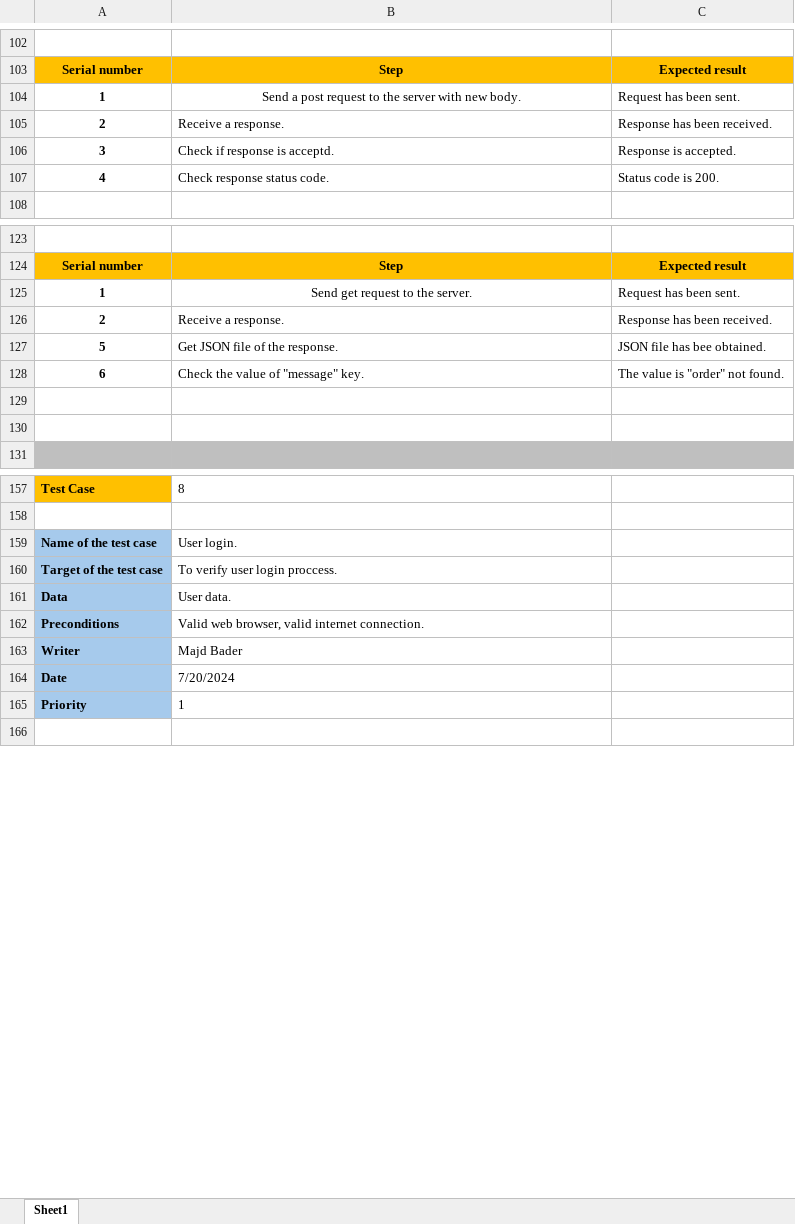
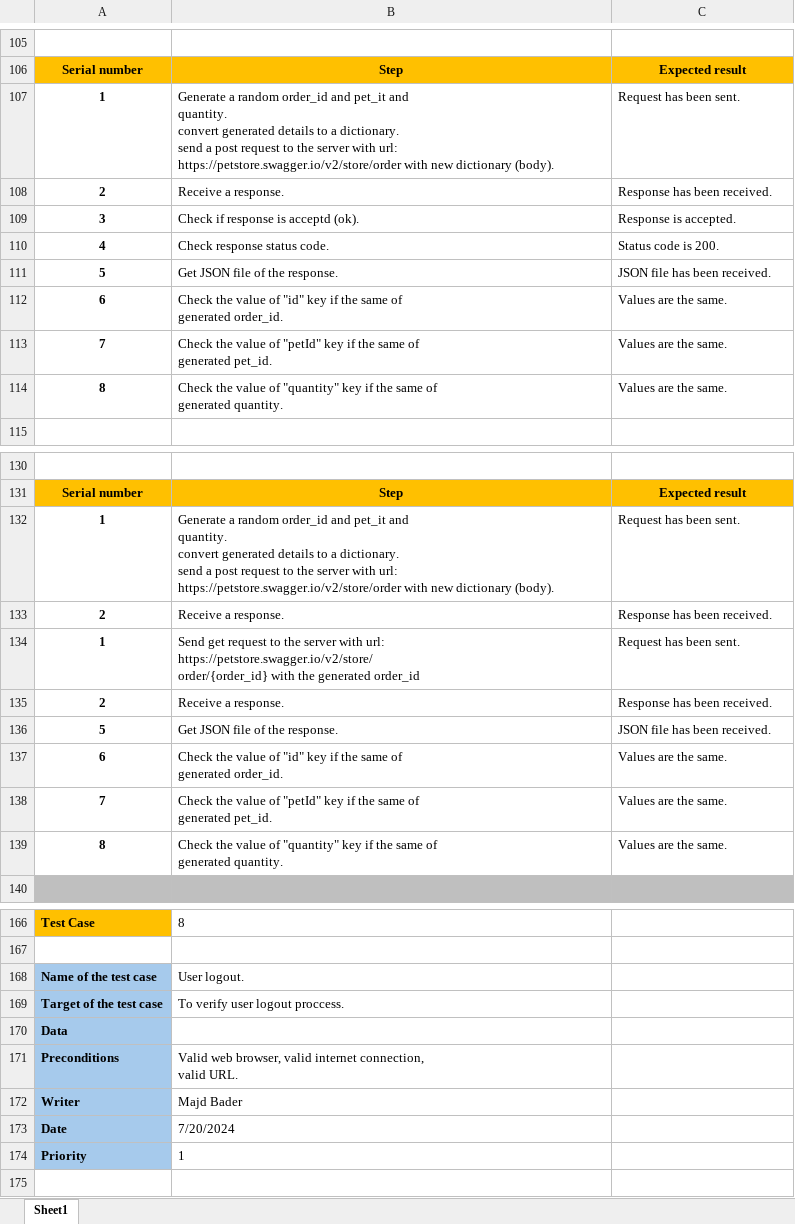
Before and after one commit to majd173/Automation_bootcamp, an Excel workbook: API_Project/pet_store/Test_Cases/Tesst_Cases.xlsx, sheet Sheet1, drawn as a sheet; only a part is shown, gaps mark what is left out; values as stored, in another font and other column widths than the file's, no borders; removed rows and columns are numbered as before the commit, all else as after; ↵ is a line break in a cell; the diff covers the shown part only; the diff names each change by its address in the sheet, - before the commit and + after, or states it on an @@ line.

Commit message:
API_pet_store_update

```diff
--- a/API_Project/pet_store/Test_Cases/Tesst_Cases.xlsx (sheet Sheet1)
+++ b/API_Project/pet_store/Test_Cases/Tesst_Cases.xlsx (sheet Sheet1)
-B107: Send a post request to the server with new body.
+B107: Generate a random order_id and pet_it and ↵ quantity. ↵ convert generated details to a dictionary. ↵ send a post request to the server with url: ↵ https://petstore.swagger.io/v2/store/order with new dictionary (body).
-B107 alignment: center
+B107 alignment: left
-B109: Check if response is acceptd.
+B109: Check if response is acceptd (ok).
+row 111: 5 | Get JSON file of the response. | JSON file has been received.
+row 112: 6 | Check the value of "id" key if the same of ↵ generated order_id. | Values are the same.
+row 113: 7 | Check the value of "petId" key if the same of ↵ generated pet_id. | Values are the same.
+row 114: 8 | Check the value of "quantity" key if the same of ↵ generated quantity. | Values are the same.
-B132: Send get request to the server.
+B132: Generate a random order_id and pet_it and ↵ quantity. ↵ convert generated details to a dictionary. ↵ send a post request to the server with url: ↵ https://petstore.swagger.io/v2/store/order with new dictionary (body).
-B132 alignment: center
+B132 alignment: left
+row 134: 1 | Send get request to the server with url: ↵ https://petstore.swagger.io/v2/store/ ↵ order/{order_id} with the generated order_id | Request has been sent.
+row 135: 2 | Receive a response. | Response has been received.
-C136: JSON file has bee obtained.
+C136: JSON file has been received.
-B137: …value of "message" key.
+B137: …value of "id" key if the same of ↵ generated order_id.
-C137: The value is "order" not found.
+C137: Values are the same.
-row 138: (empty)
+row 138: 7 | Check the value of "petId" key if the same of ↵ generated pet_id. | Values are the same.
-row 139: (empty)
+row 139: 8 | Check the value of "quantity" key if the same of ↵ generated quantity. | Values are the same.
-row 159: Name of the test case | User login.
-row 160: Target of the test case | To verify user login proccess.
@@ row 161 moved to row 193: Data @@
+row 168: Name of the test case | User logout.
+row 169: Target of the test case | To verify user logout proccess.
@@ row 184 moved to row 170: Data @@
-B171: …valid internet connection.
+B171: …valid internet connection, ↵ valid URL.
```
Also changed, not shown: 34 added rows, 3 moved rows, 34 edited cells and cell formats elsewhere in this sheet, 12 other files.
